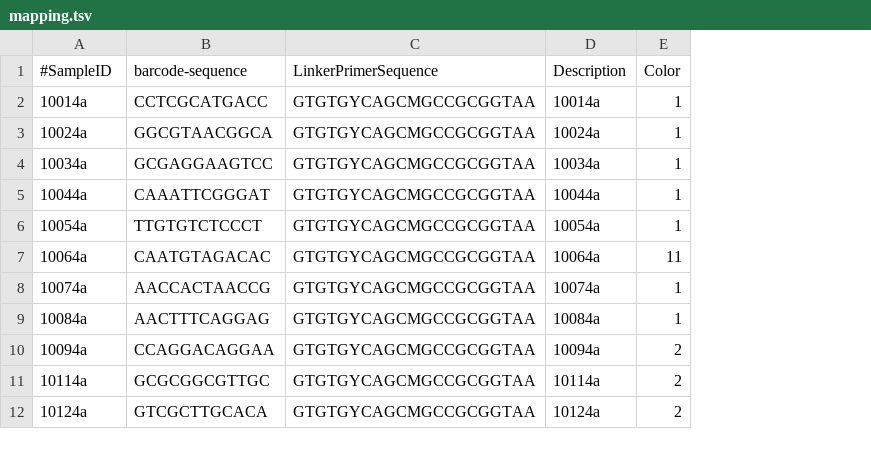
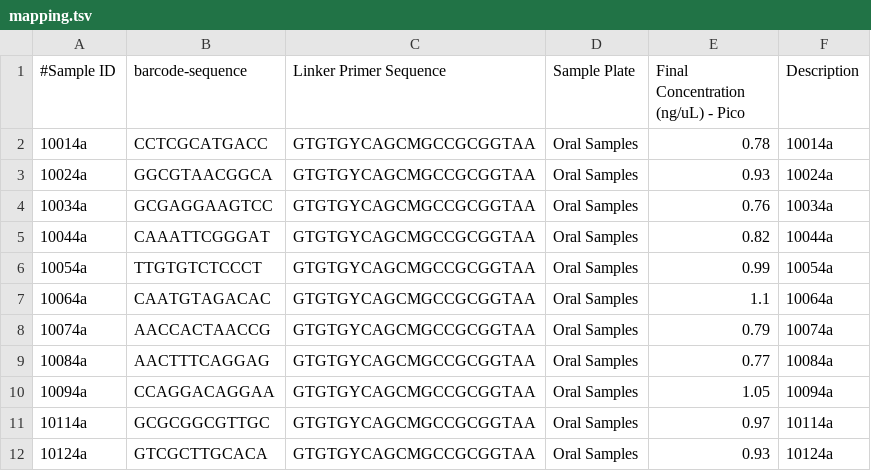
Before and after one commit to MG-RAST/qiime-pipeline, a TSV file: data/input/mapping.tsv, drawn as a sheet; only a part is shown; removed rows and columns are numbered as before the commit, all else as after; the diff names each change by its address in the sheet, - before the commit and + after, or states it on an @@ line.

Commit message:
Changed mapping file

```diff
--- a/data/input/mapping.tsv
+++ b/data/input/mapping.tsv
+column D (Sample Plate), rows 2-12: all Oral Samples
+column E, rows 1-12: Final Concentration (ng/uL) - Pico | 0.78 | 0.93 | 0.76 | 0.82 | 0.99 | 1.1 | 0.79 | 0.77 | 1.05 | 0.97 | 0.93
-column E (Color), rows 2-12: 1 | 1 | 1 | 1 | 1 | 11 | 1 | 1 | 2 | 2 | 2
-A1: #SampleID
+A1: #Sample ID
-C1: LinkerPrimerSequence
+C1: Linker Primer Sequence
```
